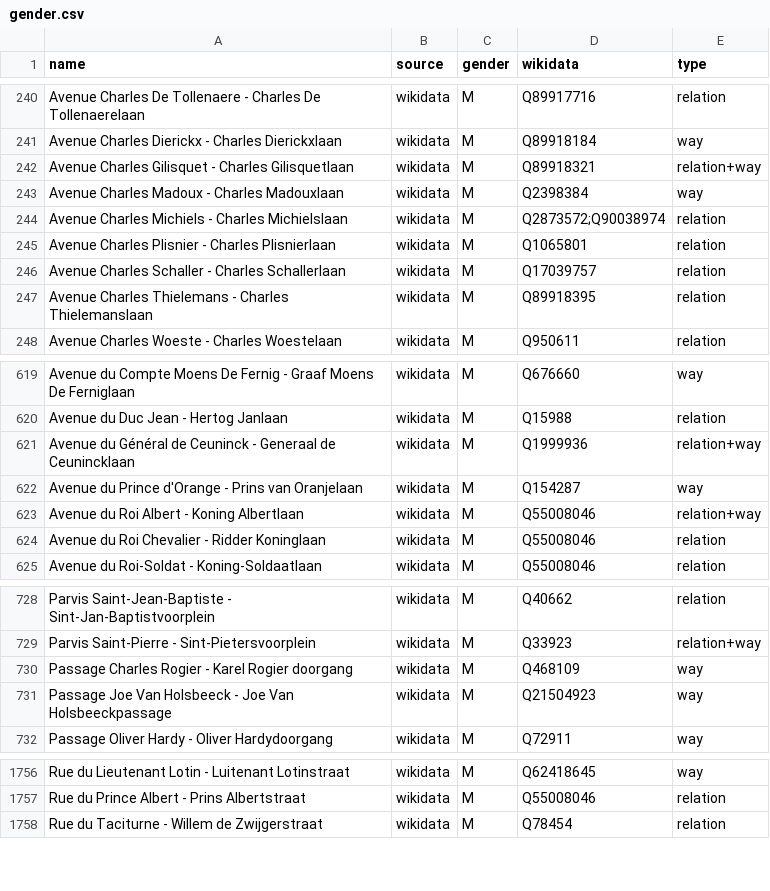
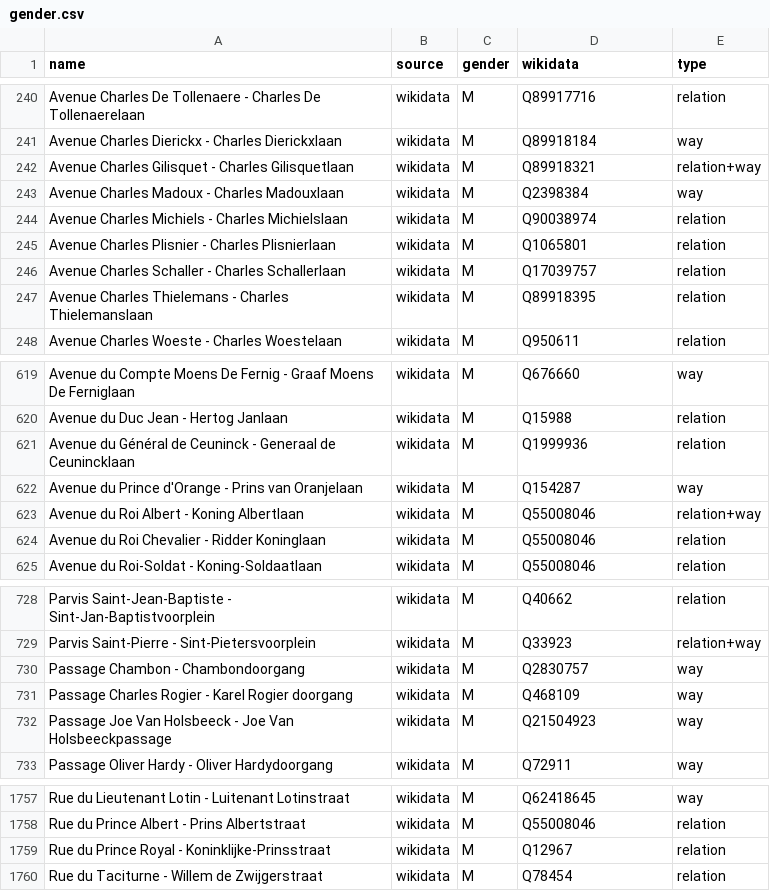
Before and after one commit to EqualStreetNames/equalstreetnames-brussels, a CSV file: data/gender.csv, drawn as a sheet; only a part is shown, gaps mark what is left out.

```diff
--- a/data/gender.csv
+++ b/data/gender.csv
@@ -243,3 +243,3 @@ name,source,gender,wikidata,type
 "Avenue Charles Madoux - Charles Madouxlaan",wikidata,M,Q2398384,way
-"Avenue Charles Michiels - Charles Michielslaan",wikidata,M,Q2873572;Q90038974,relation
+"Avenue Charles Michiels - Charles Michielslaan",wikidata,M,Q90038974,relation
 "Avenue Charles Plisnier - Charles Plisnierlaan",wikidata,M,Q1065801,relation
@@ -620,3 +620,3 @@ name,source,gender,wikidata,type
 "Avenue du Duc Jean - Hertog Janlaan",wikidata,M,Q15988,relation
-"Avenue du Général de Ceuninck - Generaal de Ceunincklaan",wikidata,M,Q1999936,relation+way
+"Avenue du Général de Ceuninck - Generaal de Ceunincklaan",wikidata,M,Q1999936,relation
 "Avenue du Prince d'Orange - Prins van Oranjelaan",wikidata,M,Q154287,way
@@ -729,2 +729,3 @@ name,source,gender,wikidata,type
 "Parvis Saint-Pierre - Sint-Pietersvoorplein",wikidata,M,Q33923,relation+way
+"Passage Chambon - Chambondoorgang",wikidata,M,Q2830757,way
 "Passage Charles Rogier - Karel Rogier doorgang",wikidata,M,Q468109,way
@@ -1757,2 +1758,3 @@ name,source,gender,wikidata,type
 "Rue du Prince Albert - Prins Albertstraat",wikidata,M,Q55008046,relation
+"Rue du Prince Royal - Koninklijke-Prinsstraat",wikidata,M,Q12967,relation
 "Rue du Taciturne - Willem de Zwijgerstraat",wikidata,M,Q78454,relation
```
Also changed, not shown: data/other.csv, 3 other files.
